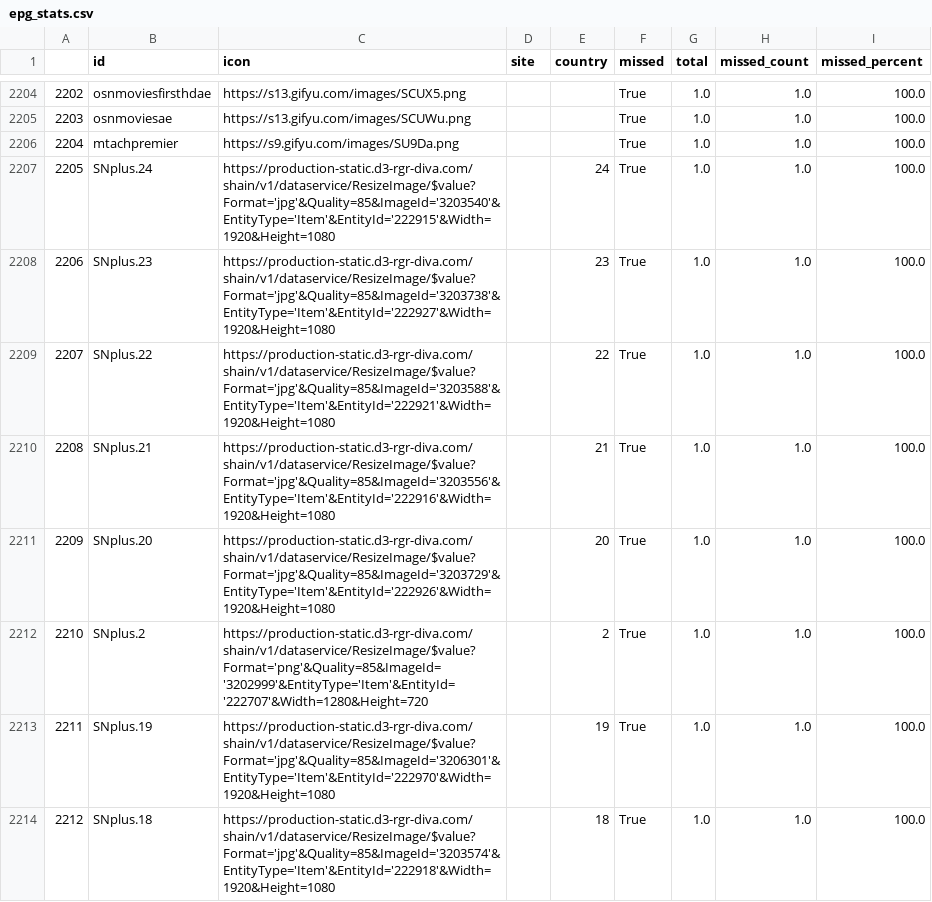
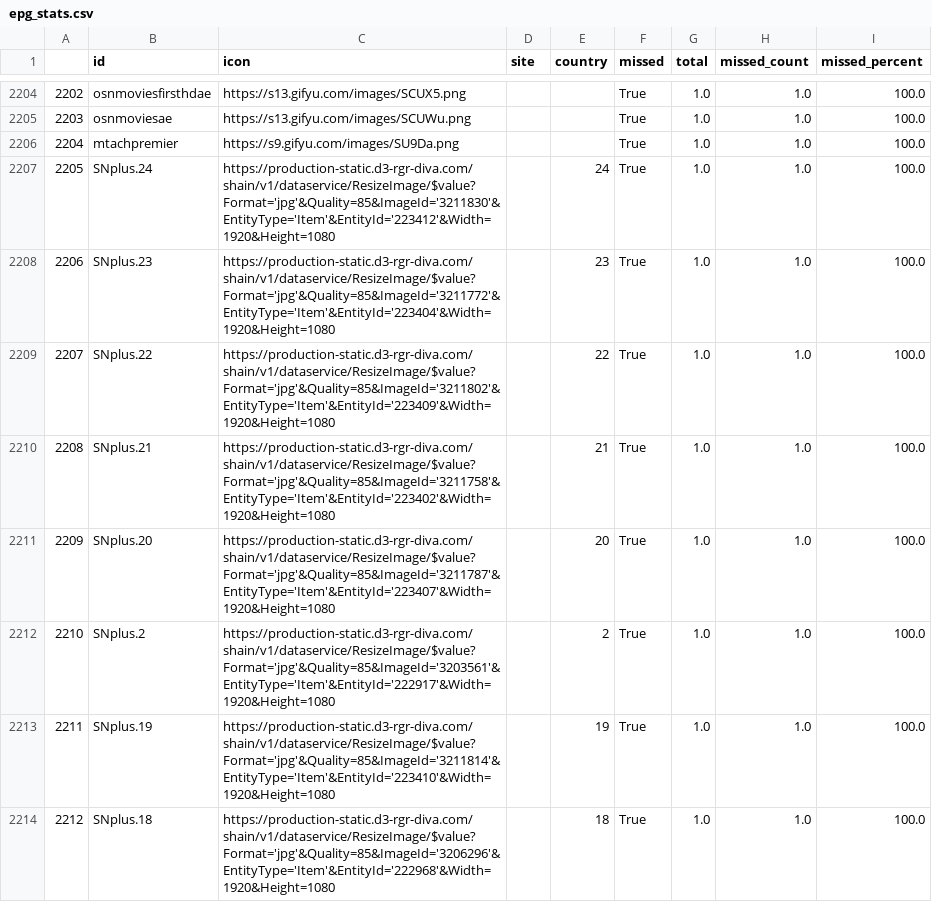
Before and after one commit to Fazzani/grab, a CSV file: out/epg_stats.csv, drawn as a sheet; only a part is shown, gaps mark what is left out; the diff covers the shown part only; the diff names each change by its address in the sheet, - before the commit and + after, or states it on an @@ line.

```diff
--- a/out/epg_stats.csv
+++ b/out/epg_stats.csv
-C2207 (icon): https://production-static.d3-rgr-diva.com/shain/v1/dataservice/ResizeImage/$value?Format='jpg'&Quality=85&ImageId='3203540'&EntityType='Item'&EntityId='222915'&Width=1920&Height=1080
+C2207 (icon): https://production-static.d3-rgr-diva.com/shain/v1/dataservice/ResizeImage/$value?Format='jpg'&Quality=85&ImageId='3211830'&EntityType='Item'&EntityId='223412'&Width=1920&Height=1080
-C2208 (icon): https://production-static.d3-rgr-diva.com/shain/v1/dataservice/ResizeImage/$value?Format='jpg'&Quality=85&ImageId='3203738'&EntityType='Item'&EntityId='222927'&Width=1920&Height=1080
+C2208 (icon): https://production-static.d3-rgr-diva.com/shain/v1/dataservice/ResizeImage/$value?Format='jpg'&Quality=85&ImageId='3211772'&EntityType='Item'&EntityId='223404'&Width=1920&Height=1080
-C2209 (icon): https://production-static.d3-rgr-diva.com/shain/v1/dataservice/ResizeImage/$value?Format='jpg'&Quality=85&ImageId='3203588'&EntityType='Item'&EntityId='222921'&Width=1920&Height=1080
+C2209 (icon): https://production-static.d3-rgr-diva.com/shain/v1/dataservice/ResizeImage/$value?Format='jpg'&Quality=85&ImageId='3211802'&EntityType='Item'&EntityId='223409'&Width=1920&Height=1080
-C2210 (icon): https://production-static.d3-rgr-diva.com/shain/v1/dataservice/ResizeImage/$value?Format='jpg'&Quality=85&ImageId='3203556'&EntityType='Item'&EntityId='222916'&Width=1920&Height=1080
+C2210 (icon): https://production-static.d3-rgr-diva.com/shain/v1/dataservice/ResizeImage/$value?Format='jpg'&Quality=85&ImageId='3211758'&EntityType='Item'&EntityId='223402'&Width=1920&Height=1080
-C2211 (icon): https://production-static.d3-rgr-diva.com/shain/v1/dataservice/ResizeImage/$value?Format='jpg'&Quality=85&ImageId='3203729'&EntityType='Item'&EntityId='222926'&Width=1920&Height=1080
+C2211 (icon): https://production-static.d3-rgr-diva.com/shain/v1/dataservice/ResizeImage/$value?Format='jpg'&Quality=85&ImageId='3211787'&EntityType='Item'&EntityId='223407'&Width=1920&Height=1080
-C2212 (icon): https://production-static.d3-rgr-diva.com/shain/v1/dataservice/ResizeImage/$value?Format='png'&Quality=85&ImageId='3202999'&EntityType='Item'&EntityId='222707'&Width=1280&Height=720
+C2212 (icon): https://production-static.d3-rgr-diva.com/shain/v1/dataservice/ResizeImage/$value?Format='jpg'&Quality=85&ImageId='3203561'&EntityType='Item'&EntityId='222917'&Width=1920&Height=1080
-C2213 (icon): https://production-static.d3-rgr-diva.com/shain/v1/dataservice/ResizeImage/$value?Format='jpg'&Quality=85&ImageId='3206301'&EntityType='Item'&EntityId='222970'&Width=1920&Height=1080
+C2213 (icon): https://production-static.d3-rgr-diva.com/shain/v1/dataservice/ResizeImage/$value?Format='jpg'&Quality=85&ImageId='3211814'&EntityType='Item'&EntityId='223410'&Width=1920&Height=1080
-C2214 (icon): https://production-static.d3-rgr-diva.com/shain/v1/dataservice/ResizeImage/$value?Format='jpg'&Quality=85&ImageId='3203574'&EntityType='Item'&EntityId='222918'&Width=1920&Height=1080
+C2214 (icon): https://production-static.d3-rgr-diva.com/shain/v1/dataservice/ResizeImage/$value?Format='jpg'&Quality=85&ImageId='3206296'&EntityType='Item'&EntityId='222968'&Width=1920&Height=1080
```
Also changed, not shown: 1 added row, 1 removed row, 11 moved rows, 19 edited cells and row numbers in column A elsewhere in this file, out/epg.csv, 4 other files.
